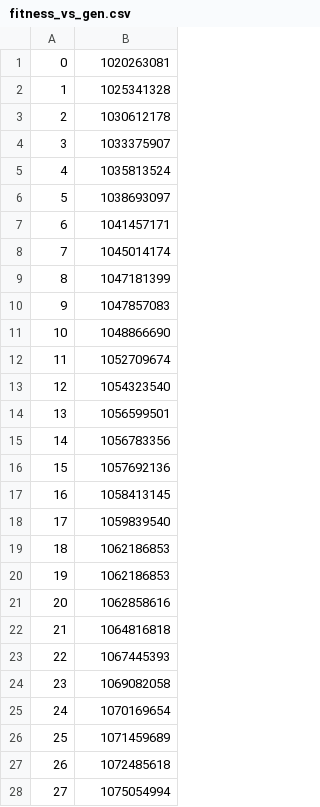
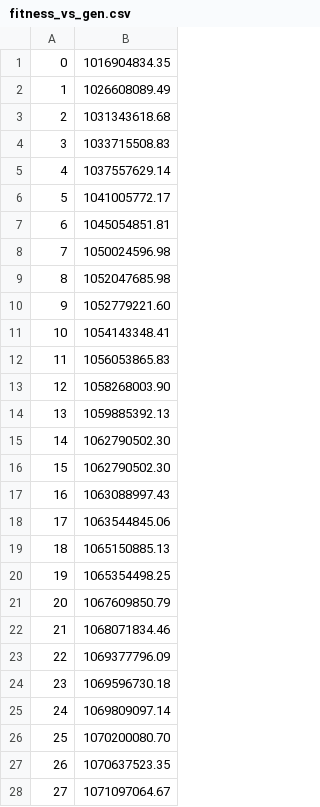
Before and after one commit to jeneves/Heuristics, a CSV file: hw3/fitness_vs_gen.csv, drawn as a sheet; only a part is shown; the diff covers the shown part only.

```diff
--- a/hw3/fitness_vs_gen.csv
+++ b/hw3/fitness_vs_gen.csv
@@ -1,28 +1,28 @@
-0,1020263081
-1,1025341328
-2,1030612178
-3,1033375907
-4,1035813524
-5,1038693097
-6,1041457171
-7,1045014174
-8,1047181399
-9,1047857083
-10,1048866690
-11,1052709674
-12,1054323540
-13,1056599501
-14,1056783356
-15,1057692136
-16,1058413145
-17,1059839540
-18,1062186853
-19,1062186853
-20,1062858616
-21,1064816818
-22,1067445393
-23,1069082058
-24,1070169654
-25,1071459689
-26,1072485618
-27,1075054994
+0,1016904834.35
+1,1026608089.49
+2,1031343618.68
+3,1033715508.83
+4,1037557629.14
+5,1041005772.17
+6,1045054851.81
+7,1050024596.98
+8,1052047685.98
+9,1052779221.60
+10,1054143348.41
+11,1056053865.83
+12,1058268003.90
+13,1059885392.13
+14,1062790502.30
+15,1062790502.30
+16,1063088997.43
+17,1063544845.06
+18,1065150885.13
+19,1065354498.25
+20,1067609850.79
+21,1068071834.46
+22,1069377796.09
+23,1069596730.18
+24,1069809097.14
+25,1070200080.70
+26,1070637523.35
+27,1071097064.67
```
Also changed, not shown: 22 edited cells elsewhere in this file, 10 other files.
